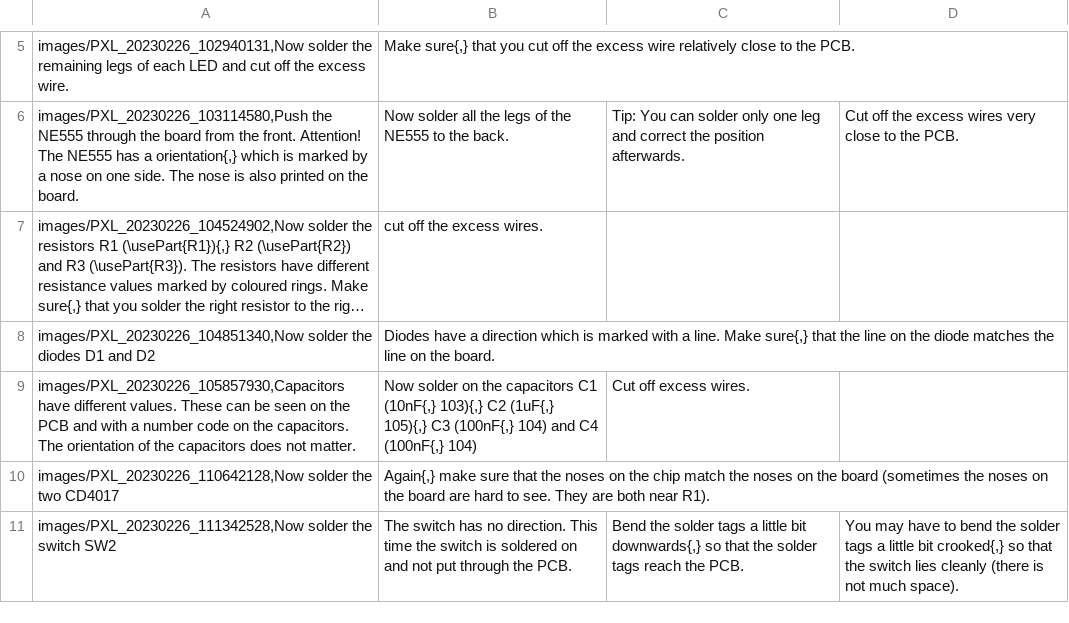
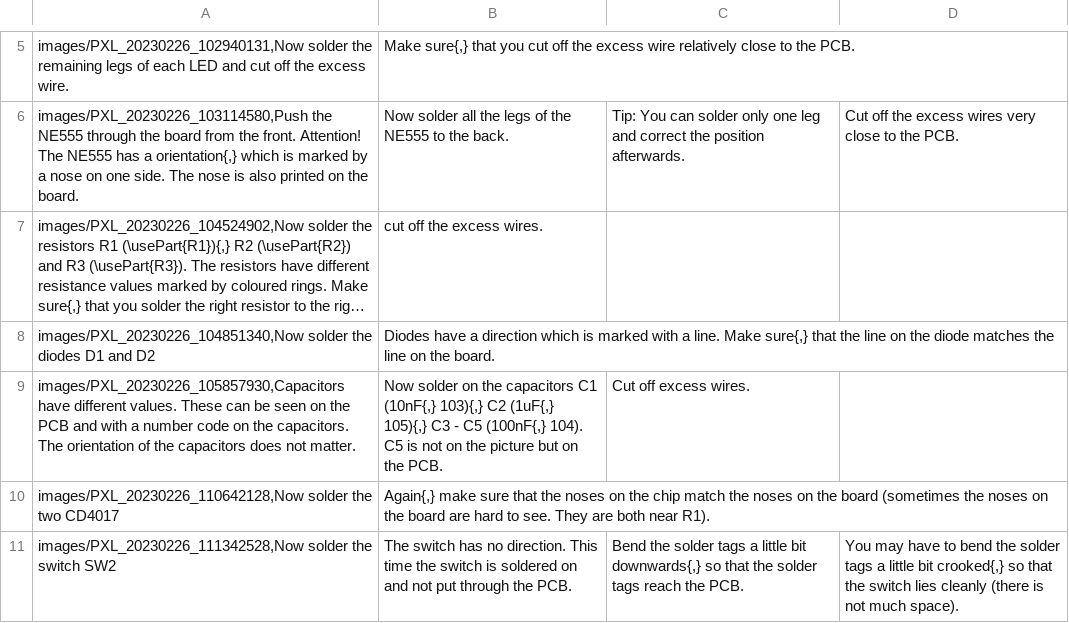
Before and after one commit to Binary-Kitchen/SolderingTutorial, a CSV file: NE555HeartTHT/manual/configuration/en_steps.csv, drawn as a sheet; only a part is shown, gaps mark what is left out; long unchanged cells end in …; the diff names each change by its address in the sheet, - before the commit and + after, or states it on an @@ line.

```diff
--- a/NE555HeartTHT/manual/configuration/en_steps.csv
+++ b/NE555HeartTHT/manual/configuration/en_steps.csv
-B9: …105){,} C3 (100nF{,} 104) and C4 (100nF{,} 104)
+B9: …105){,} C3 - C5 (100nF{,} 104). C5 is not on the picture but on the PCB.
```
Also changed, not shown: NE555HeartTHT/manual/configuration/de_config.csv, NE555HeartTHT/manual/configuration/de_parts.csv, 7 other files.
